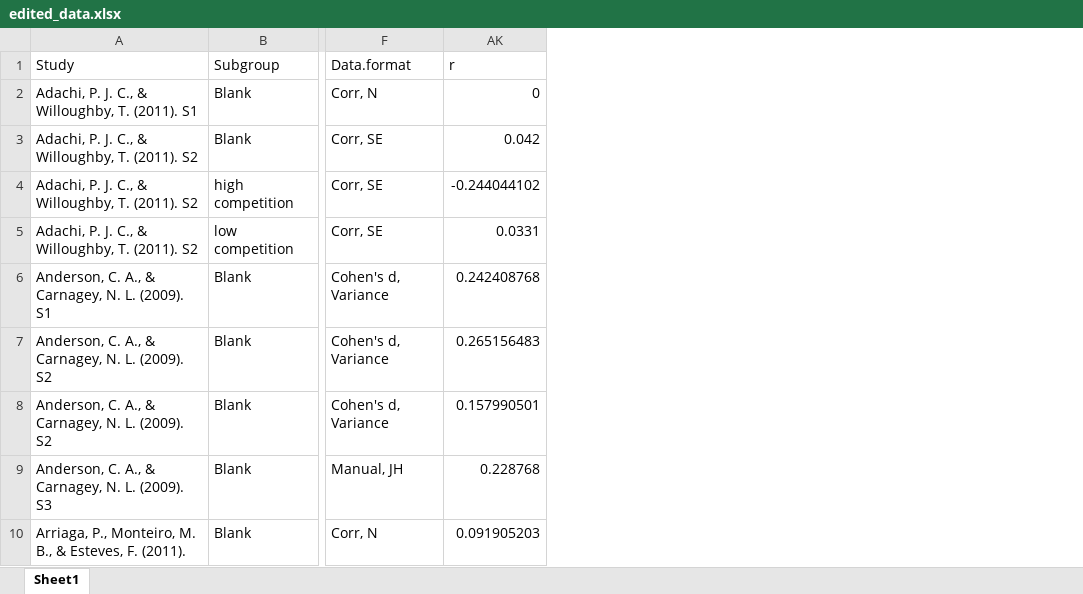
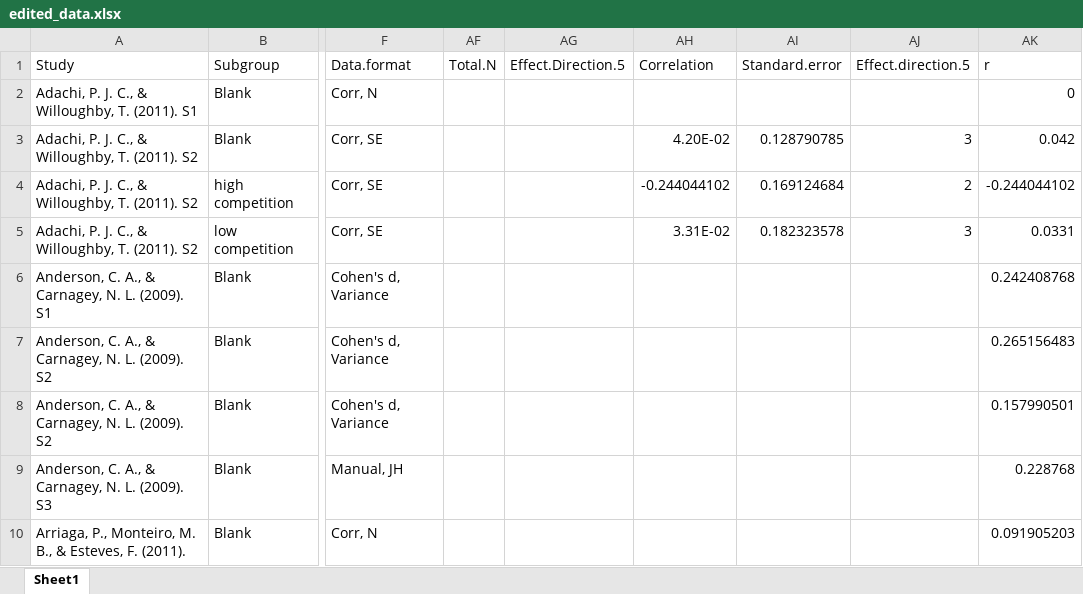
Before and after one commit to Joe-Hilgard/Greietemeyer_meta, an Excel workbook: edited_data.xlsx, sheet Sheet1, drawn as a sheet; only a part is shown, gaps mark what is left out; values as stored, in another font and other column widths than the file's, no borders; the diff covers the shown part only; the diff names each change by its address in the sheet, - before the commit and + after, or states it on an @@ line.

```diff
--- a/edited_data.xlsx (sheet Sheet1)
+++ b/edited_data.xlsx (sheet Sheet1)
@@ column AF (Total.N) unhidden, empty @@
@@ column AG (Effect.Direction.5) unhidden, empty @@
@@ column AH (Correlation) unhidden, rows 3-5: 4.20E-02 | -0.244044102 | 3.31E-02 @@
@@ column AI (Standard.error) unhidden, rows 3-5: 0.128790785 | 0.169124684 | 0.182323578 @@
@@ column AJ (Effect.direction.5) unhidden, rows 3-5: 3 | 2 | 3 @@
```
Also changed, not shown: 1 added row, 3 edited cells and cell formats elsewhere in this sheet.
